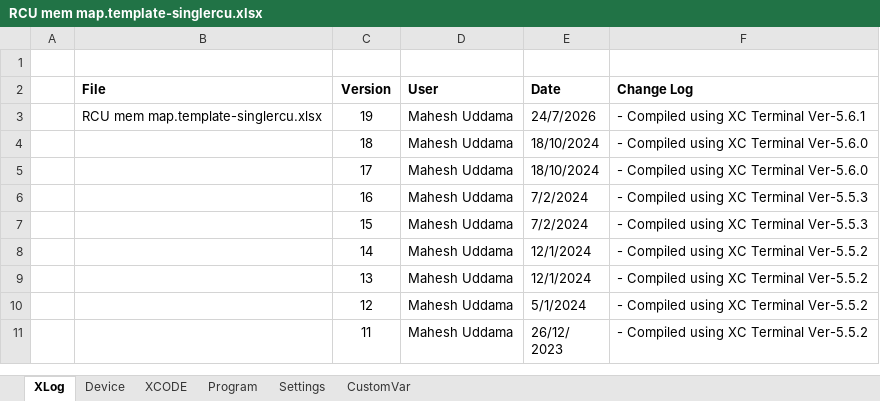
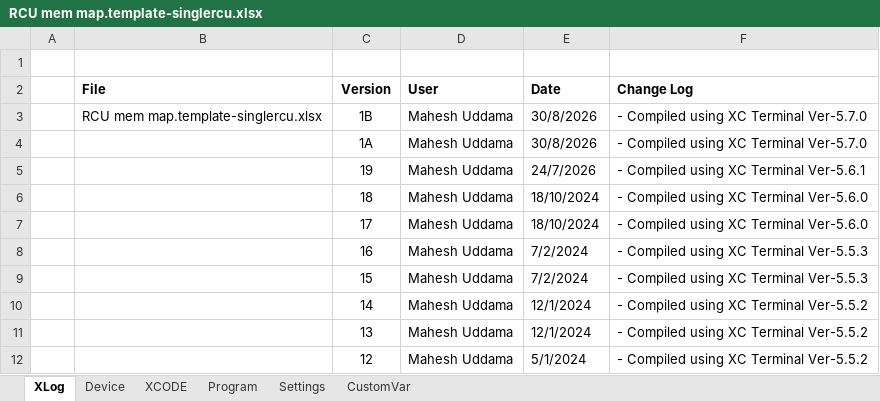
Before and after one commit to maheshuddama/XCODE-Terminal, an Excel workbook: XCODE-Terminal/bin/Release/RCU mem map.template-singlercu.xlsx, sheet XLog, drawn as a sheet; only a part is shown; the shorter side is filled out with more unchanged rows; values as stored, in another font and other column widths than the file's, no borders; addresses are those after the commit; the diff names each change by its address in the sheet, - before the commit and + after, or states it on an @@ line.

```diff
--- a/XCODE-Terminal/bin/Release/RCU mem map.template-singlercu.xlsx (sheet XLog)
+++ b/XCODE-Terminal/bin/Release/RCU mem map.template-singlercu.xlsx (sheet XLog)
+row 3:  | RCU mem map.template-singlercu.xlsx | 1B | Mahesh Uddama | 30/8/2026 | - Compiled using XC Terminal Ver-5.7.0
+row 4:  |  | 1A | Mahesh Uddama | 30/8/2026 | - Compiled using XC Terminal Ver-5.7.0
-B5 (File): RCU mem map.template-singlercu.xlsx
+B5 (File): (empty)
```
Also changed, not shown: sheet Program, sheet XCODE, XCODE-Terminal/bin/Release/RCU mem map.gs-km--543-547-v1.xlsx, 12 other files.
